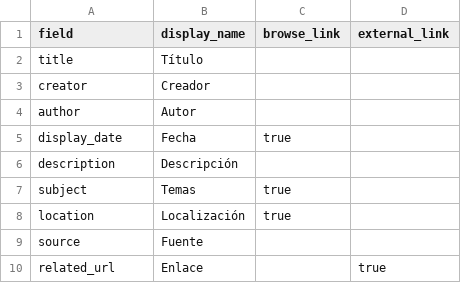
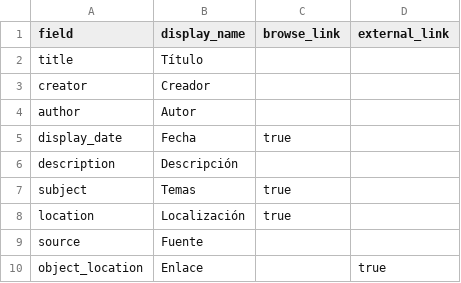
Before and after one commit to saracolh/rock_colombiano, a CSV file: _data/config-metadata.csv, drawn as a sheet.

Commit message:
objectlocation

```diff
--- a/_data/config-metadata.csv
+++ b/_data/config-metadata.csv
@@ -9,2 +9,2 @@ location,Localización,true,
 source,Fuente,,
-related_url,Enlace,,true
+object_location,Enlace,,true
```
